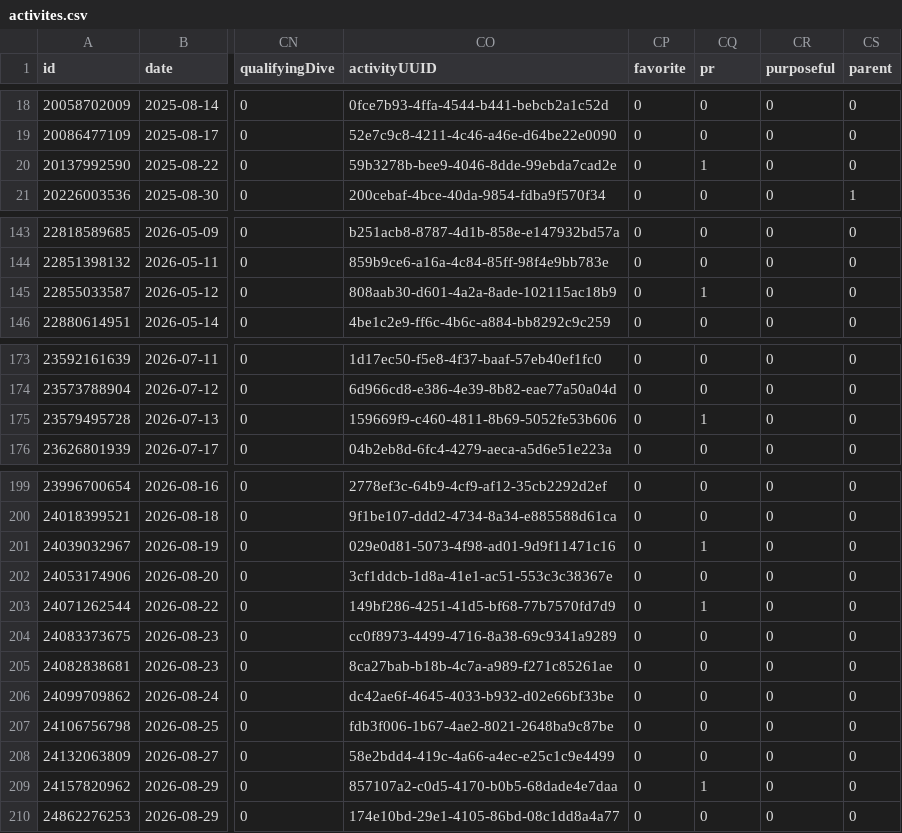
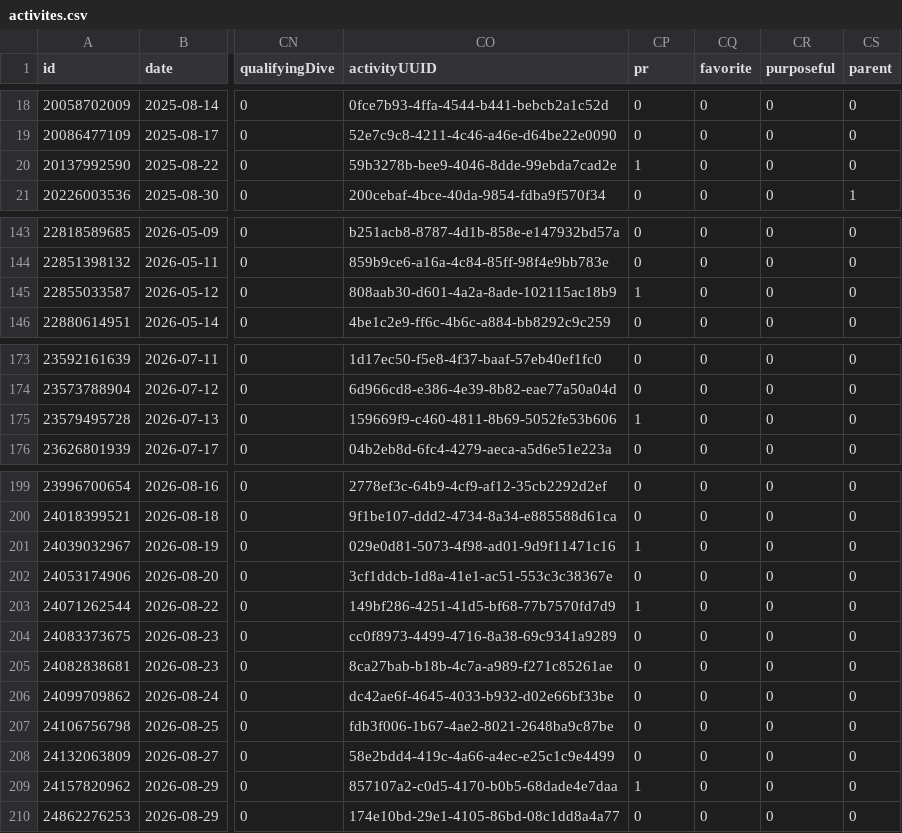
Before and after one commit to nicolasmahut-ui/garmin-data, a CSV file: activites.csv, drawn as a sheet; only a part is shown, gaps mark what is left out; the diff covers the shown part only; the diff names each change by its address in the sheet, - before the commit and + after, or states it on an @@ line.

Commit message:
activites 2026-11-21 21:00

```diff
--- a/activites.csv
+++ b/activites.csv
-CP1: favorite
+CP1: pr
-CQ1: pr
+CQ1: favorite
-CP20 (pr): 0
+CP20 (pr): 1
-CQ20 (favorite): 1
+CQ20 (favorite): 0
-CP145 (pr): 0
+CP145 (pr): 1
-CQ145 (favorite): 1
+CQ145 (favorite): 0
-CP175 (pr): 0
+CP175 (pr): 1
-CQ175 (favorite): 1
+CQ175 (favorite): 0
-CP201 (pr): 0
+CP201 (pr): 1
-CQ201 (favorite): 1
+CQ201 (favorite): 0
-CP203 (pr): 0
+CP203 (pr): 1
-CQ203 (favorite): 1
+CQ203 (favorite): 0
-CP209 (pr): 0
+CP209 (pr): 1
-CQ209 (favorite): 1
+CQ209 (favorite): 0
```
Also changed, not shown: 4 edited cells elsewhere in this file.
